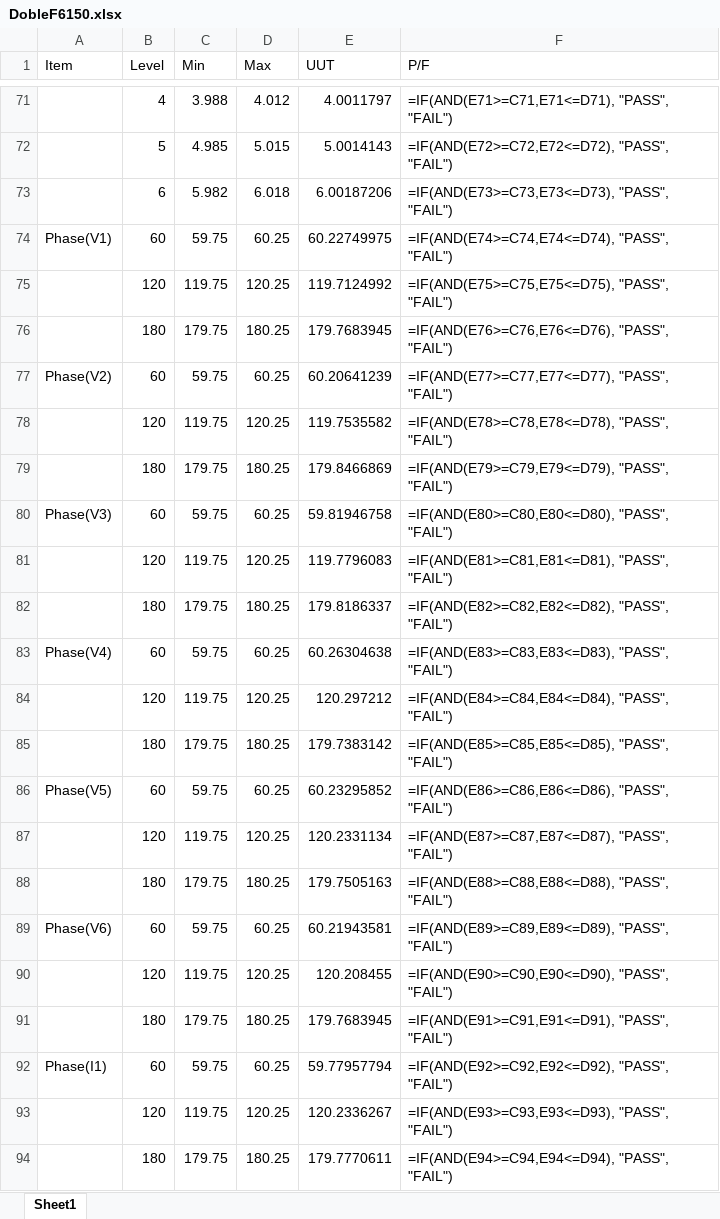
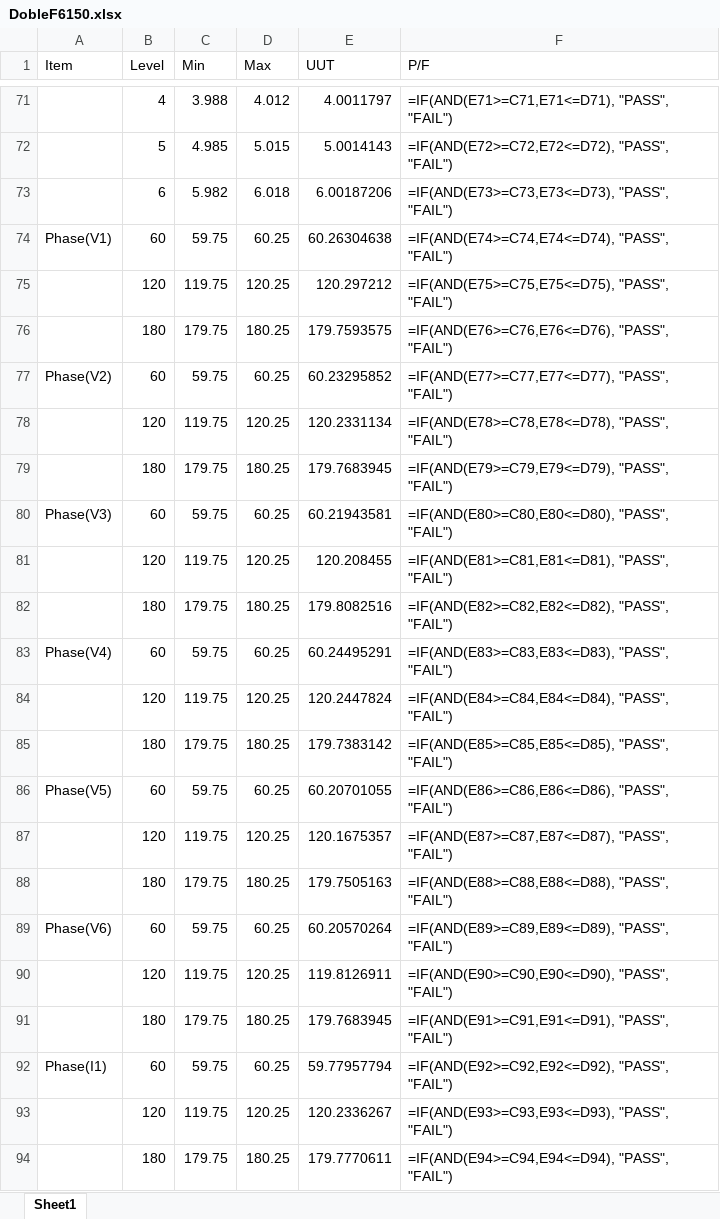
Before and after one commit to AndrewDulac/RTS-Calibration-Verification, an Excel workbook: data/DobleF6150.xlsx, sheet Sheet1, drawn as a sheet; only a part is shown, gaps mark what is left out; values as stored, in another font and other column widths than the file's, no borders; formulas without a stored value are shown as written; conditional formats not drawn; the diff covers the shown part only; the diff names each change by its address in the sheet, - before the commit and + after, or states it on an @@ line.

```diff
--- a/data/DobleF6150.xlsx (sheet Sheet1)
+++ b/data/DobleF6150.xlsx (sheet Sheet1)
-E74 (UUT): 60.22749975
+E74 (UUT): 60.26304638
-E75 (UUT): 119.7124992
+E75 (UUT): 120.297212
-E76 (UUT): 179.7683945
+E76 (UUT): 179.7593575
-E77 (UUT): 60.20641239
+E77 (UUT): 60.23295852
-E78 (UUT): 119.7535582
+E78 (UUT): 120.2331134
-E79 (UUT): 179.8466869
+E79 (UUT): 179.7683945
-E80 (UUT): 59.81946758
+E80 (UUT): 60.21943581
-E81 (UUT): 119.7796083
+E81 (UUT): 120.208455
-E82 (UUT): 179.8186337
+E82 (UUT): 179.8082516
-E83 (UUT): 60.26304638
+E83 (UUT): 60.24495291
-E84 (UUT): 120.297212
+E84 (UUT): 120.2447824
-E86 (UUT): 60.23295852
+E86 (UUT): 60.20701055
-E87 (UUT): 120.2331134
+E87 (UUT): 120.1675357
-E89 (UUT): 60.21943581
+E89 (UUT): 60.20570264
-E90 (UUT): 120.208455
+E90 (UUT): 119.8126911
```
Also changed, not shown: 30 edited cells elsewhere in this sheet, data/.DataCopy.xlsx, data/.FilteredData.xlsx, 2 other files.
